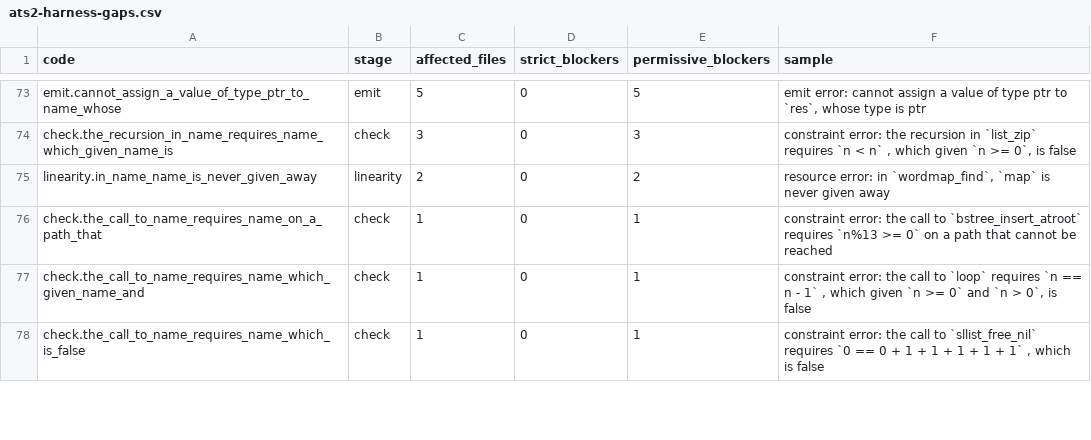
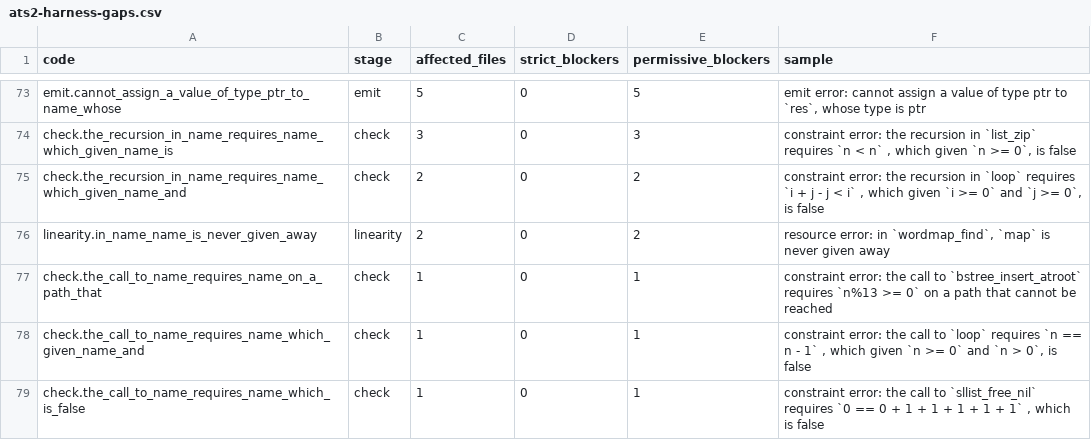
Before and after one commit to jimd-den/ats2-rustified-to-llvm, a CSV file: ats2-harness-gaps.csv, drawn as a sheet; only a part is shown, gaps mark what is left out; the diff covers the shown part only; the diff names each change by its address in the sheet, - before the commit and + after, or states it on an @@ line.

```diff
--- a/ats2-harness-gaps.csv
+++ b/ats2-harness-gaps.csv
+row 75: check.the_recursion_in_name_requires_name_which_given_name_and | check | 2 | 0 | 2 | constraint error: the recursion in `loop` requires `i + j - j < i` , which given `i >= 0` and `j >= 0`, is false
```
Also changed, not shown: 1 added row, 2 removed rows and 11 edited cells elsewhere in this file, 3 other files.
